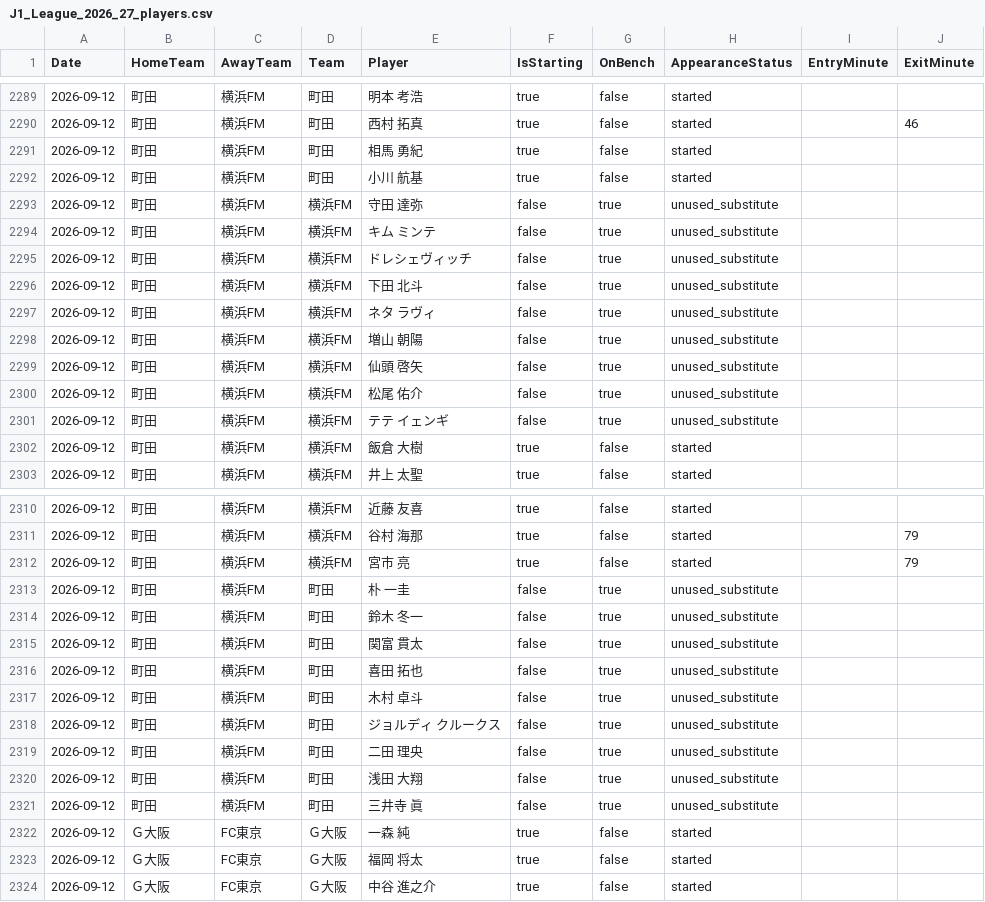
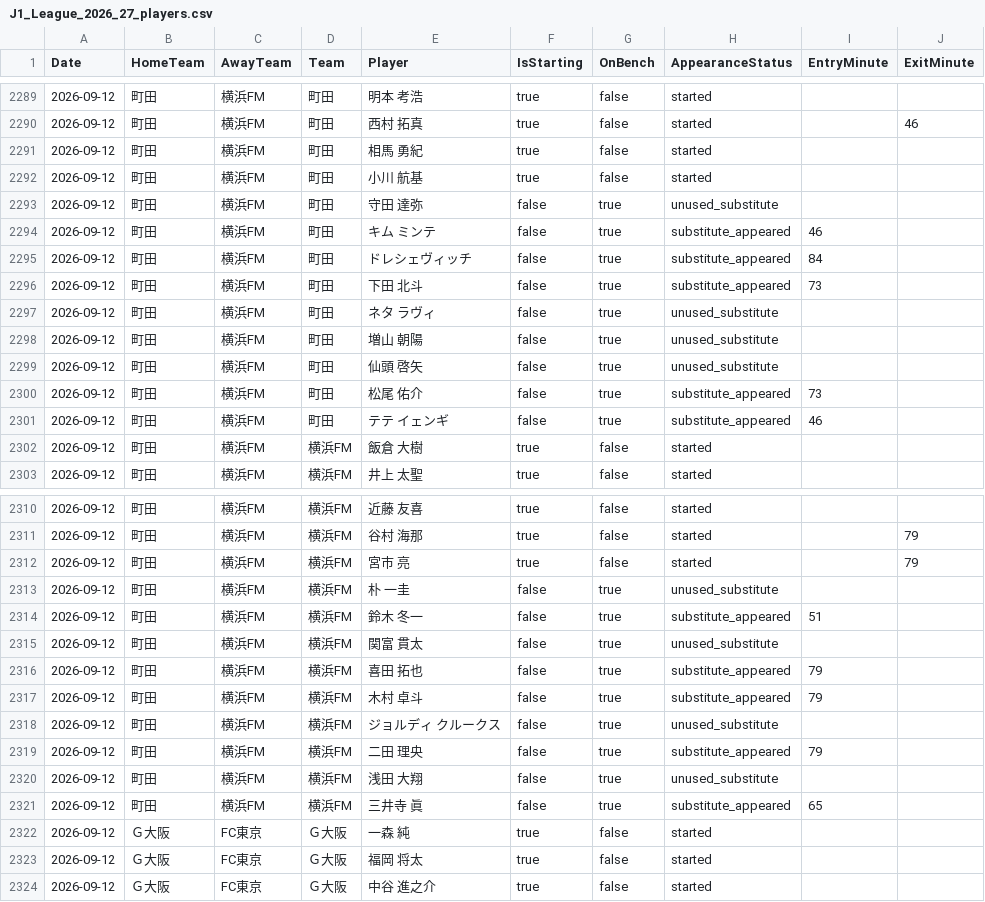
Before and after one commit to zj03204112-hub/-, a CSV file: data/season_match_detail/J1_League_2026_27_players.csv, drawn as a sheet; only a part is shown, gaps mark what is left out; the diff covers the shown part only; the diff names each change by its address in the sheet, - before the commit and + after, or states it on an @@ line.

```diff
--- a/data/season_match_detail/J1_League_2026_27_players.csv
+++ b/data/season_match_detail/J1_League_2026_27_players.csv
-D2293:D2301 (Team): 横浜FM
+D2293:D2301 (Team): 町田
-H2294:H2296 (AppearanceStatus): unused_substitute
+H2294:H2296 (AppearanceStatus): substitute_appeared
-I2294 (EntryMinute): (empty)
+I2294 (EntryMinute): 46
-I2295 (EntryMinute): (empty)
+I2295 (EntryMinute): 84
-I2296 (EntryMinute): (empty)
+I2296 (EntryMinute): 73
-H2300:H2301 (AppearanceStatus): unused_substitute
+H2300:H2301 (AppearanceStatus): substitute_appeared
-I2300 (EntryMinute): (empty)
+I2300 (EntryMinute): 73
-I2301 (EntryMinute): (empty)
+I2301 (EntryMinute): 46
-D2313:D2321 (Team): 町田
+D2313:D2321 (Team): 横浜FM
-H2314 (AppearanceStatus): unused_substitute
+H2314 (AppearanceStatus): substitute_appeared
-I2314 (EntryMinute): (empty)
+I2314 (EntryMinute): 51
-H2316:H2317 (AppearanceStatus): unused_substitute
+H2316:H2317 (AppearanceStatus): substitute_appeared
-I2316:I2317 (EntryMinute): (empty)
+I2316:I2317 (EntryMinute): 79
-H2319 (AppearanceStatus): unused_substitute
+H2319 (AppearanceStatus): substitute_appeared
-I2319 (EntryMinute): (empty)
+I2319 (EntryMinute): 79
-H2321 (AppearanceStatus): unused_substitute
+H2321 (AppearanceStatus): substitute_appeared
-I2321 (EntryMinute): (empty)
+I2321 (EntryMinute): 65
```
Also changed, not shown: 156 edited cells elsewhere in this file.
